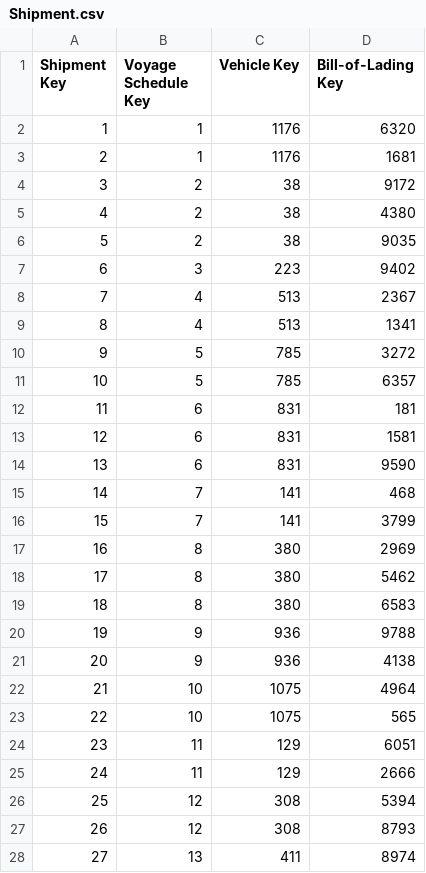
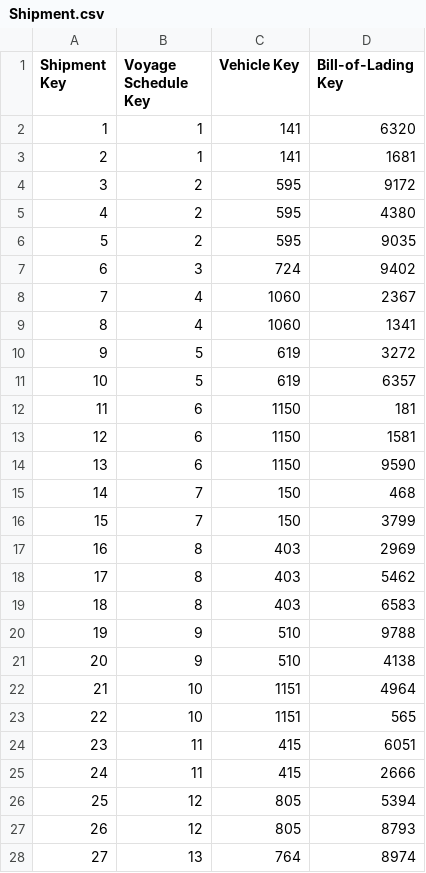
Before and after one commit to da-frog/sea-freight-shipping, a CSV file: database/500/Shipment.csv, drawn as a sheet; only a part is shown; the diff covers the shown part only.

```diff
--- a/database/500/Shipment.csv
+++ b/database/500/Shipment.csv
@@ -1,28 +1,28 @@
 Shipment Key,Voyage Schedule Key,Vehicle Key,Bill-of-Lading Key
-1,1,1176,6320
-2,1,1176,1681
-3,2,38,9172
-4,2,38,4380
-5,2,38,9035
-6,3,223,9402
-7,4,513,2367
-8,4,513,1341
-9,5,785,3272
-10,5,785,6357
-11,6,831,181
-12,6,831,1581
-13,6,831,9590
-14,7,141,468
-15,7,141,3799
-16,8,380,2969
-17,8,380,5462
-18,8,380,6583
-19,9,936,9788
-20,9,936,4138
-21,10,1075,4964
-22,10,1075,565
-23,11,129,6051
-24,11,129,2666
-25,12,308,5394
-26,12,308,8793
-27,13,411,8974
+1,1,141,6320
+2,1,141,1681
+3,2,595,9172
+4,2,595,4380
+5,2,595,9035
+6,3,724,9402
+7,4,1060,2367
+8,4,1060,1341
+9,5,619,3272
+10,5,619,6357
+11,6,1150,181
+12,6,1150,1581
+13,6,1150,9590
+14,7,150,468
+15,7,150,3799
+16,8,403,2969
+17,8,403,5462
+18,8,403,6583
+19,9,510,9788
+20,9,510,4138
+21,10,1151,4964
+22,10,1151,565
+23,11,415,6051
+24,11,415,2666
+25,12,805,5394
+26,12,805,8793
+27,13,764,8974
```
Also changed, not shown: 20 edited cells elsewhere in this file, database/500/BillOfLading.csv, database/500/LegSchedule.csv, 5 other files.
